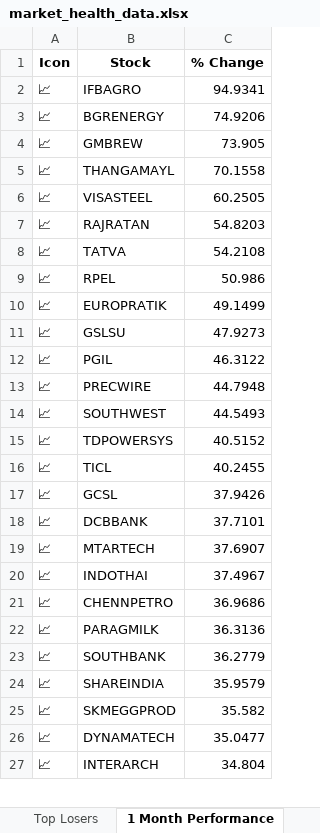
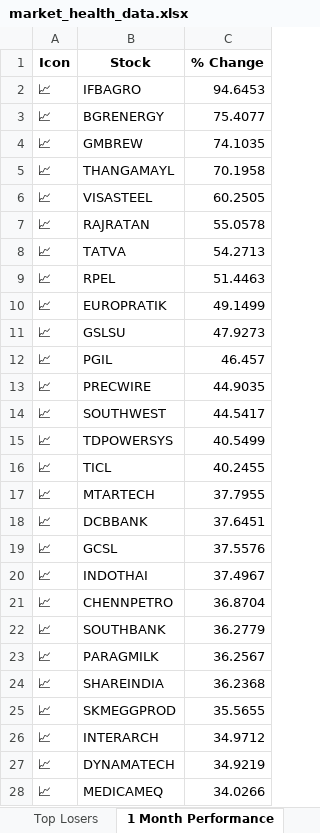
Before and after one commit to twyvernss/market-health-data, an Excel workbook: market_health_data.xlsx, sheet 1 Month Performance, drawn as a sheet; only a part is shown; values as stored, in another font and other column widths than the file's, no borders; removed rows and columns are numbered as before the commit, all else as after; the diff covers the shown part only; the diff names each change by its address in the sheet, - before the commit and + after, or states it on an @@ line.

```diff
--- a/market_health_data.xlsx (sheet 1 Month Performance)
+++ b/market_health_data.xlsx (sheet 1 Month Performance)
-C2 (% Change): 94.9341
+C2 (% Change): 94.6453
-C3 (% Change): 74.9206
+C3 (% Change): 75.4077
-C4 (% Change): 73.905
+C4 (% Change): 74.1035
-C5 (% Change): 70.1558
+C5 (% Change): 70.1958
-C7 (% Change): 54.8203
+C7 (% Change): 55.0578
-C8 (% Change): 54.2108
+C8 (% Change): 54.2713
-C9 (% Change): 50.986
+C9 (% Change): 51.4463
-C12 (% Change): 46.3122
+C12 (% Change): 46.457
-C13 (% Change): 44.7948
+C13 (% Change): 44.9035
-C14 (% Change): 44.5493
+C14 (% Change): 44.5417
-C15 (% Change): 40.5152
+C15 (% Change): 40.5499
-row 17: 📈 | GCSL | 37.9426
-row 18: 📈 | DCBBANK | 37.7101
-C17 (% Change): 37.6907
+C17 (% Change): 37.7955
+row 18: 📈 | DCBBANK | 37.6451
+row 19: 📈 | GCSL | 37.5576
-C21 (% Change): 36.9686
+C21 (% Change): 36.8704
-row 22: 📈 | PARAGMILK | 36.3136
+row 23: 📈 | PARAGMILK | 36.2567
-C24 (% Change): 35.9579
+C24 (% Change): 36.2368
-C25 (% Change): 35.582
+C25 (% Change): 35.5655
-row 26: 📈 | DYNAMATECH | 35.0477
-C26 (% Change): 34.804
+C26 (% Change): 34.9712
+row 27: 📈 | DYNAMATECH | 34.9219
+row 28: 📈 | MEDICAMEQ | 34.0266
```
Also changed, not shown: 14 added rows, 15 removed rows and 25 edited cells elsewhere in this sheet, sheet Industry Analysis, sheet Top Gainers, sheet Top Losers, sheet 2 Week Return, sheet Stock List, sheet 1 Year Return, 2 more sheets.
